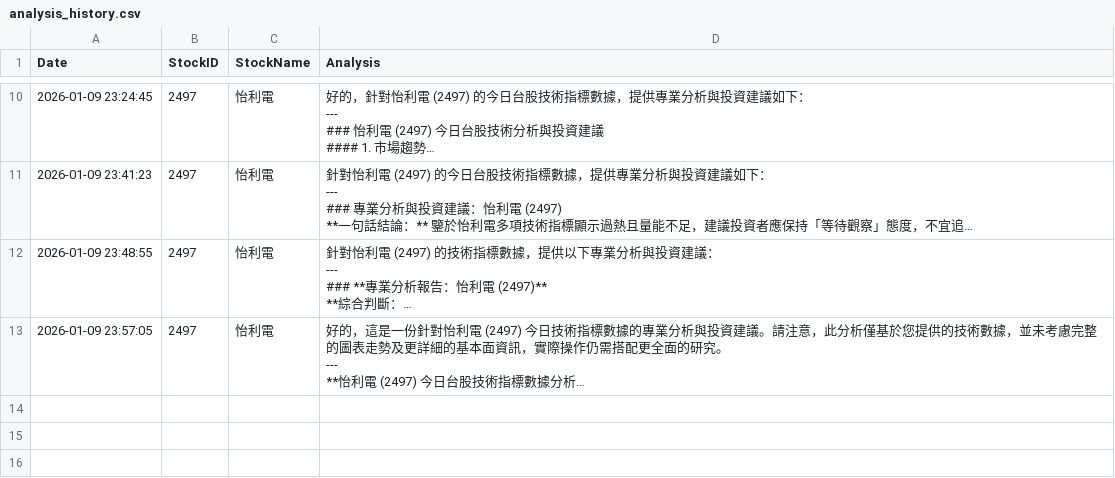
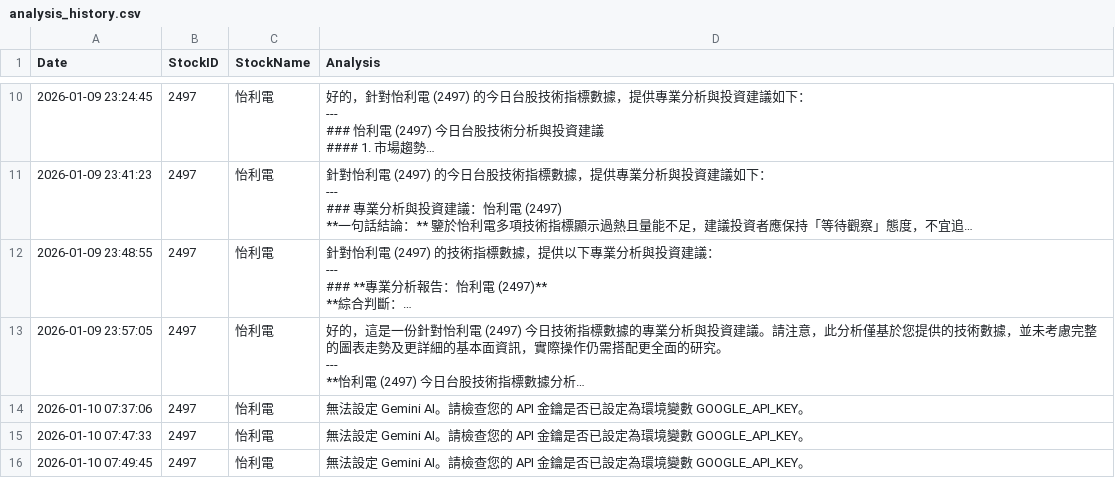
Before and after one commit to jerrywjyu/Stock, a CSV file: analysis_history.csv, drawn as a sheet; only a part is shown, gaps mark what is left out; long unchanged cells end in …; the diff names each change by its address in the sheet, - before the commit and + after, or states it on an @@ line.

```diff
--- a/analysis_history.csv
+++ b/analysis_history.csv
+row 14: 2026-01-10 07:37:06 | 2497 | 怡利電 | 無法設定 Gemini AI。請檢查您的 API 金鑰是否已設定為環境變數 GOOGLE_API_KEY。
+row 15: 2026-01-10 07:47:33 | 2497 | 怡利電 | 無法設定 Gemini AI。請檢查您的 API 金鑰是否已設定為環境變數 GOOGLE_API_KEY。
+row 16: 2026-01-10 07:49:45 | 2497 | 怡利電 | 無法設定 Gemini AI。請檢查您的 API 金鑰是否已設定為環境變數 GOOGLE_API_KEY。
```
Also changed, not shown: 6 other files.
